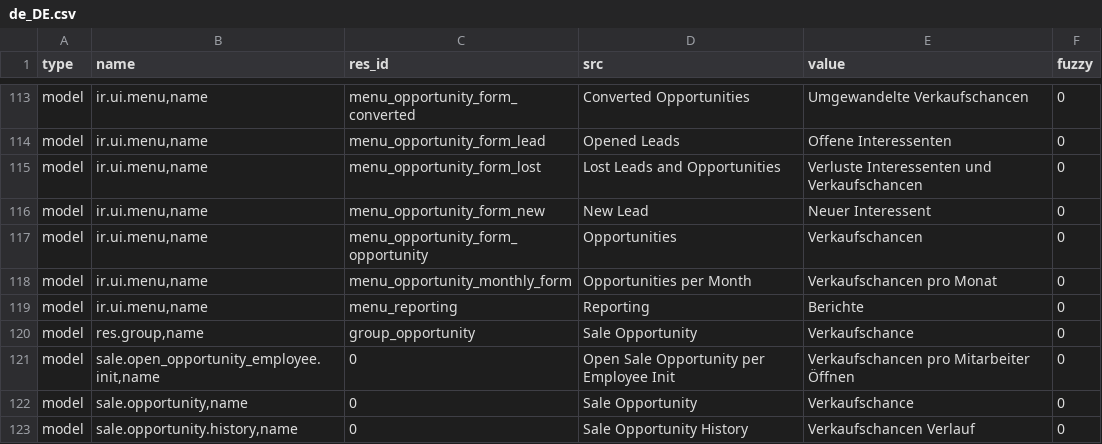
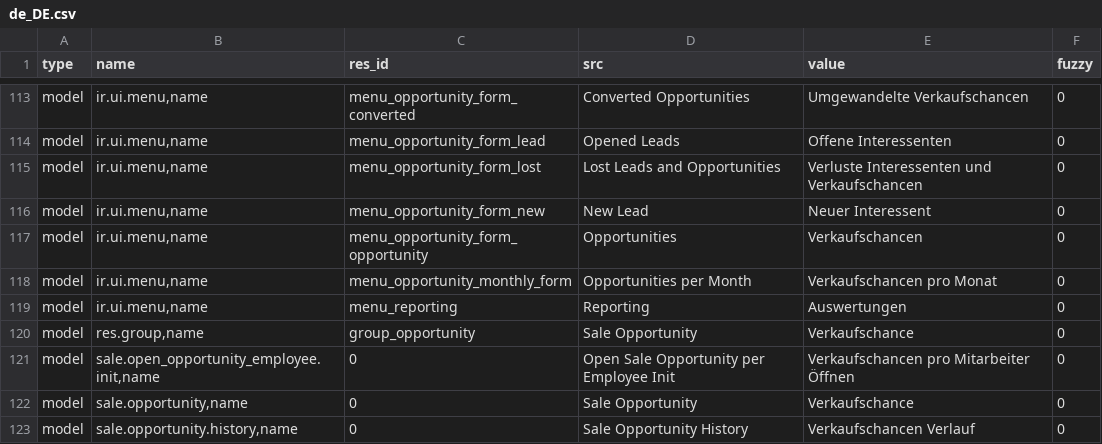
Before and after one commit to Abhisar/sale_opportunity, a CSV file: de_DE.csv, drawn as a sheet; only a part is shown, gaps mark what is left out.

Commit message:
Update translation for de_DE.

```diff
--- a/de_DE.csv
+++ b/de_DE.csv
@@ -118,3 +118,3 @@ model,"ir.ui.menu,name",menu_opportunity_form_opportunity,Opportunities,Verkaufs
 model,"ir.ui.menu,name",menu_opportunity_monthly_form,Opportunities per Month,Verkaufschancen pro Monat,0
-model,"ir.ui.menu,name",menu_reporting,Reporting,Berichte,0
+model,"ir.ui.menu,name",menu_reporting,Reporting,Auswertungen,0
 model,"res.group,name",group_opportunity,Sale Opportunity,Verkaufschance,0
```
